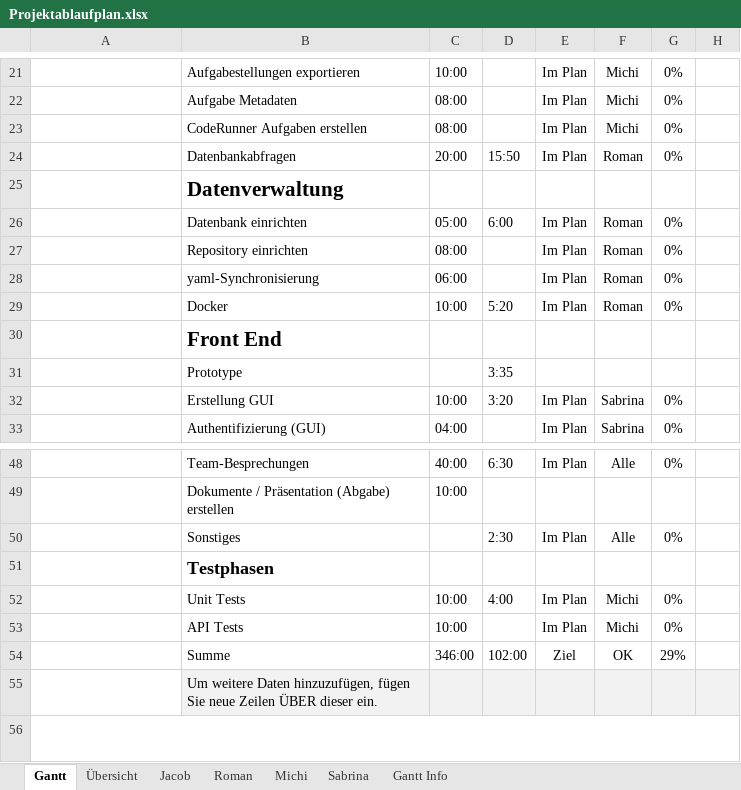
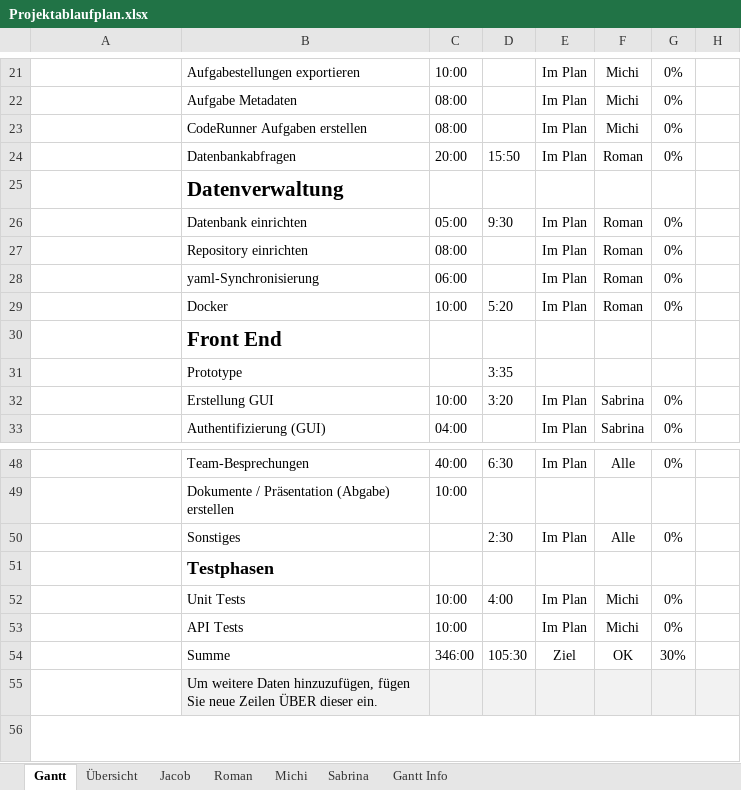
Before and after one commit to kjubie/coderunner, an Excel workbook: doc/Projektablaufplan.xlsx, sheet Gantt, drawn as a sheet; only a part is shown, gaps mark what is left out; values as stored, in another font and other column widths than the file's, no borders; charts and pictures and conditional formats and table styles not drawn; the diff names each change by its address in the sheet, - before the commit and + after, or states it on an @@ line.

```diff
--- a/doc/Projektablaufplan.xlsx (sheet Gantt)
+++ b/doc/Projektablaufplan.xlsx (sheet Gantt)
-D26: 6:00
+D26: 9:30
-D54: 102:00
+D54: 105:30
-G54: 29%
+G54: 30%
```
Also changed, not shown: sheet Roman, sheet Übersicht, charts or pictures, 18 other files.
